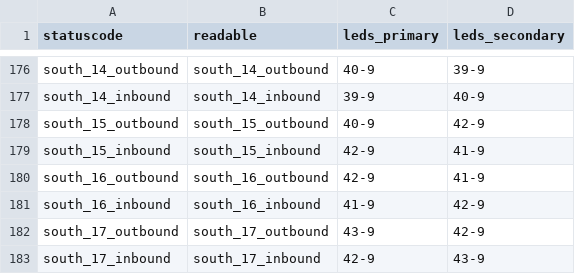
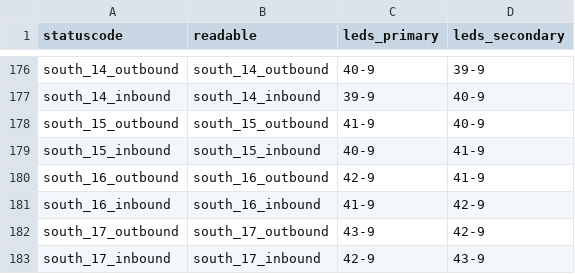
Before and after one commit to lumaghg/heidelberg-train-monitor, a CSV file: src/animation/db_snv_mapping.csv, drawn as a sheet; only a part is shown, gaps mark what is left out.

Commit message:
fix error in mapping

```diff
--- a/src/animation/db_snv_mapping.csv
+++ b/src/animation/db_snv_mapping.csv
@@ -177,4 +177,4 @@ south_14_outbound,south_14_outbound,40-9,39-9
 south_14_inbound,south_14_inbound,39-9,40-9
-south_15_outbound,south_15_outbound,40-9,42-9
-south_15_inbound,south_15_inbound,42-9,41-9
+south_15_outbound,south_15_outbound,41-9,40-9
+south_15_inbound,south_15_inbound,40-9,41-9
 south_16_outbound,south_16_outbound,42-9,41-9
```
